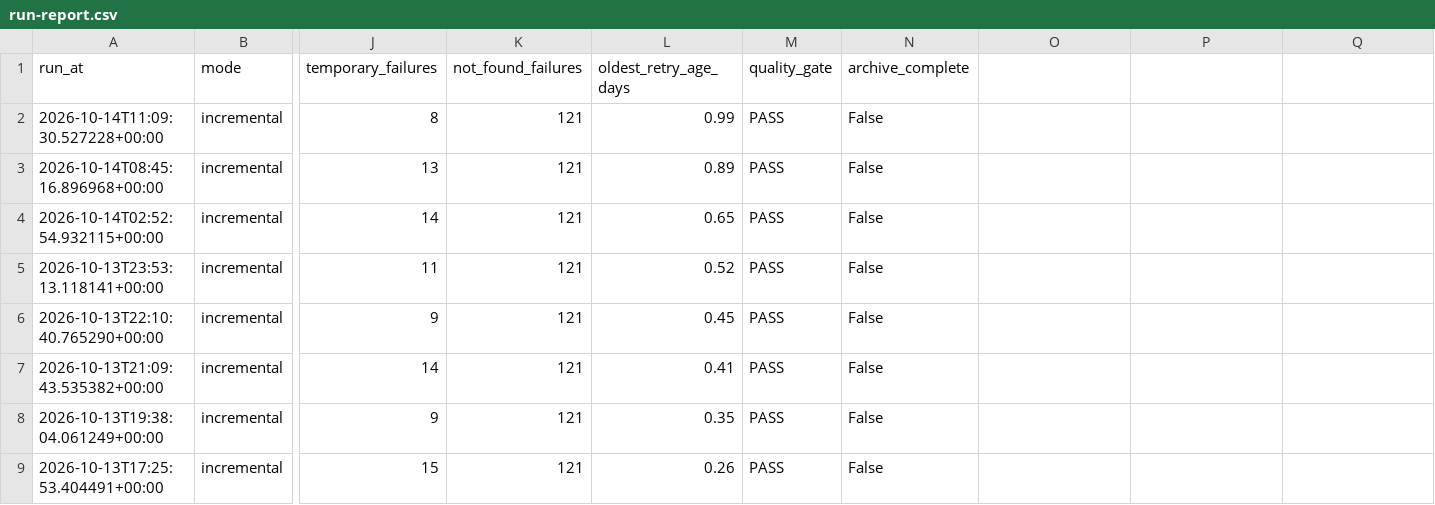
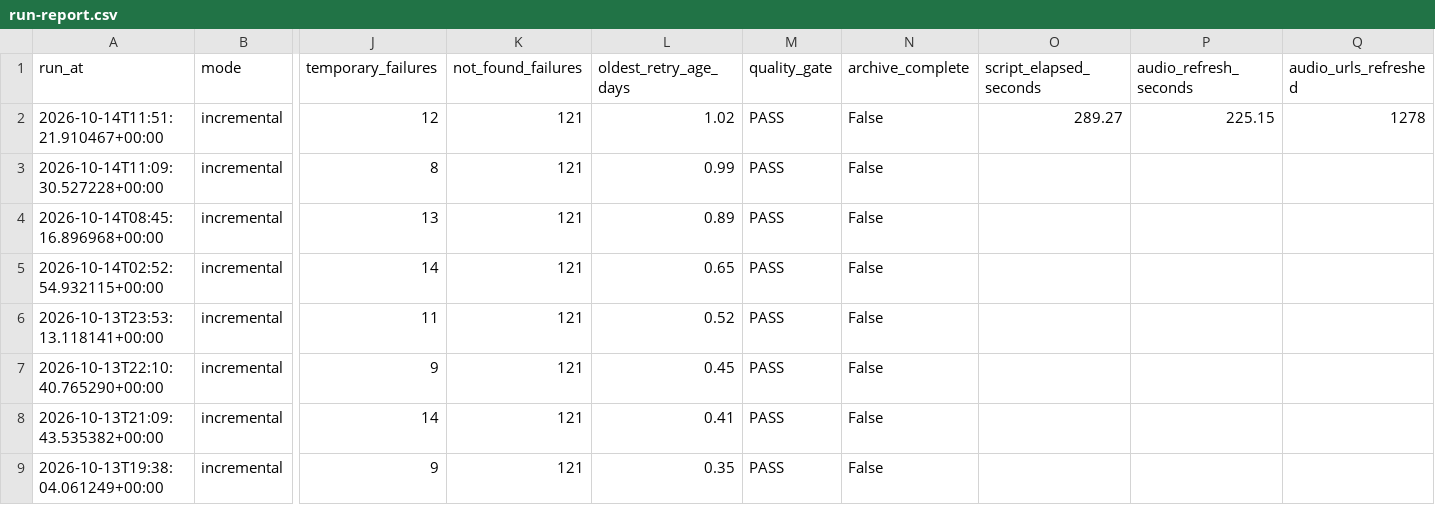
Before and after one commit to kuafor41/radioshows-podcast, a CSV file: data/run-report.csv, drawn as a sheet; only a part is shown, gaps mark what is left out; the shorter side is filled out with more unchanged rows; rows hold the shown columns only; the diff names each change by its address in the sheet, - before the commit and + after, or states it on an @@ line.

```diff
--- a/data/run-report.csv
+++ b/data/run-report.csv
-O1: (empty)
+O1: script_elapsed_seconds
-P1: (empty)
+P1: audio_refresh_seconds
-Q1: (empty)
+Q1: audio_urls_refreshed
+row 2: 2026-10-14T11:51:21.910467+00:00 | incremental | 12 | 121 | 1.02 | PASS | False | 289.27 | 225.15 | 1278
```
Also changed, not shown: data/retry-queue.csv, data/summary-report.csv, 7 other files.
